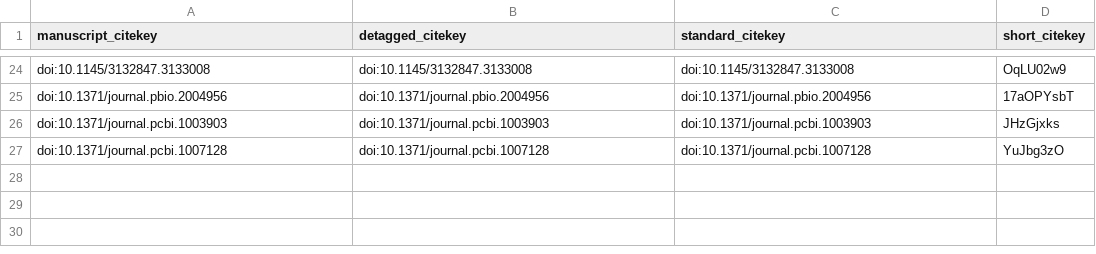
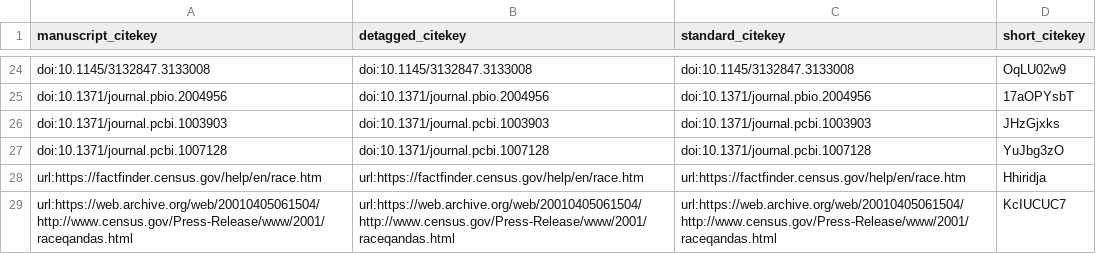
Before and after one commit to greenelab/iscb-diversity-manuscript, a TSV file: citations.tsv, drawn as a sheet; only a part is shown, gaps mark what is left out.

Commit message:
Merge pull request #78 from greenelab/trang1618-patch-1 [ci skip]
This build is based on
https://github.com/greenelab/iscb-diversity-manuscript/commit/424738f7b2d1e8a71f7da3d68f092fbea682fd25.

This commit was created by the following CI build and job:
https://github.com/greenelab/iscb-diversity-manuscript/commit/424738f7b2d1e8a71f7da3d68f092fbea682fd25/checks
https://github.com/greenelab/iscb-diversity-manuscript/runs/55753911

```diff
--- a/citations.tsv
+++ b/citations.tsv
@@ -27 +27,3 @@ doi:10.1371/journal.pcbi.1003903	doi:10.1371/journal.pcbi.1003903	doi:10.1371/jo
 doi:10.1371/journal.pcbi.1007128	doi:10.1371/journal.pcbi.1007128	doi:10.1371/journal.pcbi.1007128	YuJbg3zO
+url:https://factfinder.census.gov/help/en/race.htm	url:https://factfinder.census.gov/help/en/race.htm	url:https://factfinder.census.gov/help/en/race.htm	Hhiridja
+url:https://web.archive.org/web/20010405061504/http://www.census.gov/Press-Release/www/2001/raceqandas.html	url:https://web.archive.org/web/20010405061504/http://www.census.gov/Press-Release/www/2001/raceqandas.html	url:https://web.archive.org/web/20010405061504/http://www.census.gov/Press-Release/www/2001/raceqandas.html	KcIUCUC7
```
Also changed, not shown: 5 other files.
